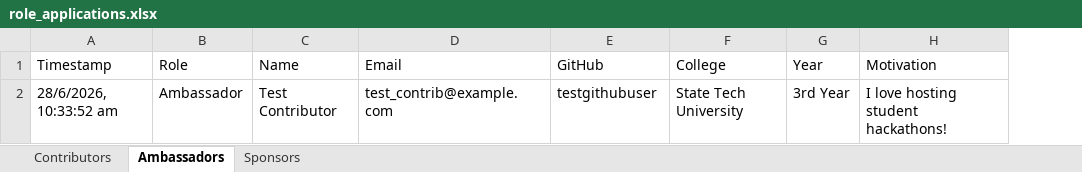
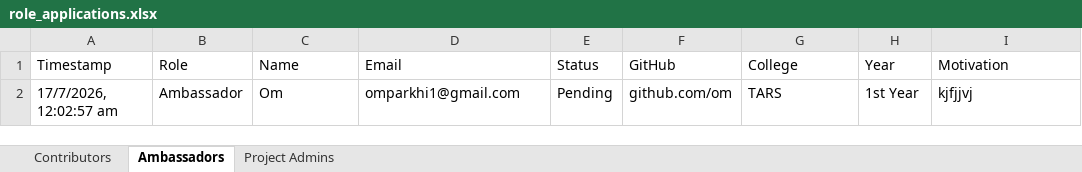
Before and after one commit to altraverse/Altraverse_OpenSource_Program, an Excel workbook: backend/data/role_applications.xlsx, sheet Ambassadors, drawn as a sheet; values as stored, in another font and other column widths than the file's, no borders; removed rows and columns are numbered as before the commit, all else as after; the diff names each change by its address in the sheet, - before the commit and + after, or states it on an @@ line.

```diff
--- a/backend/data/role_applications.xlsx (sheet Ambassadors)
+++ b/backend/data/role_applications.xlsx (sheet Ambassadors)
-sheet tab: Sponsors
+sheet tab: Project Admins
+column E (Status), empty
-row 2: 28/6/2026, 10:33:52 am | Ambassador | Test Contributor | test_contrib@example.com | testgithubuser | State Tech University | 3rd Year | I love hosting student hackathons!
+row 2: 17/7/2026, 12:02:57 am | Ambassador | Om | omparkhi1@gmail.com | Pending | github.com/om | TARS | 1st Year | kjfjjvj
```
Also changed, not shown: sheet Contributors, sheet Project Admins, 1 other file.
